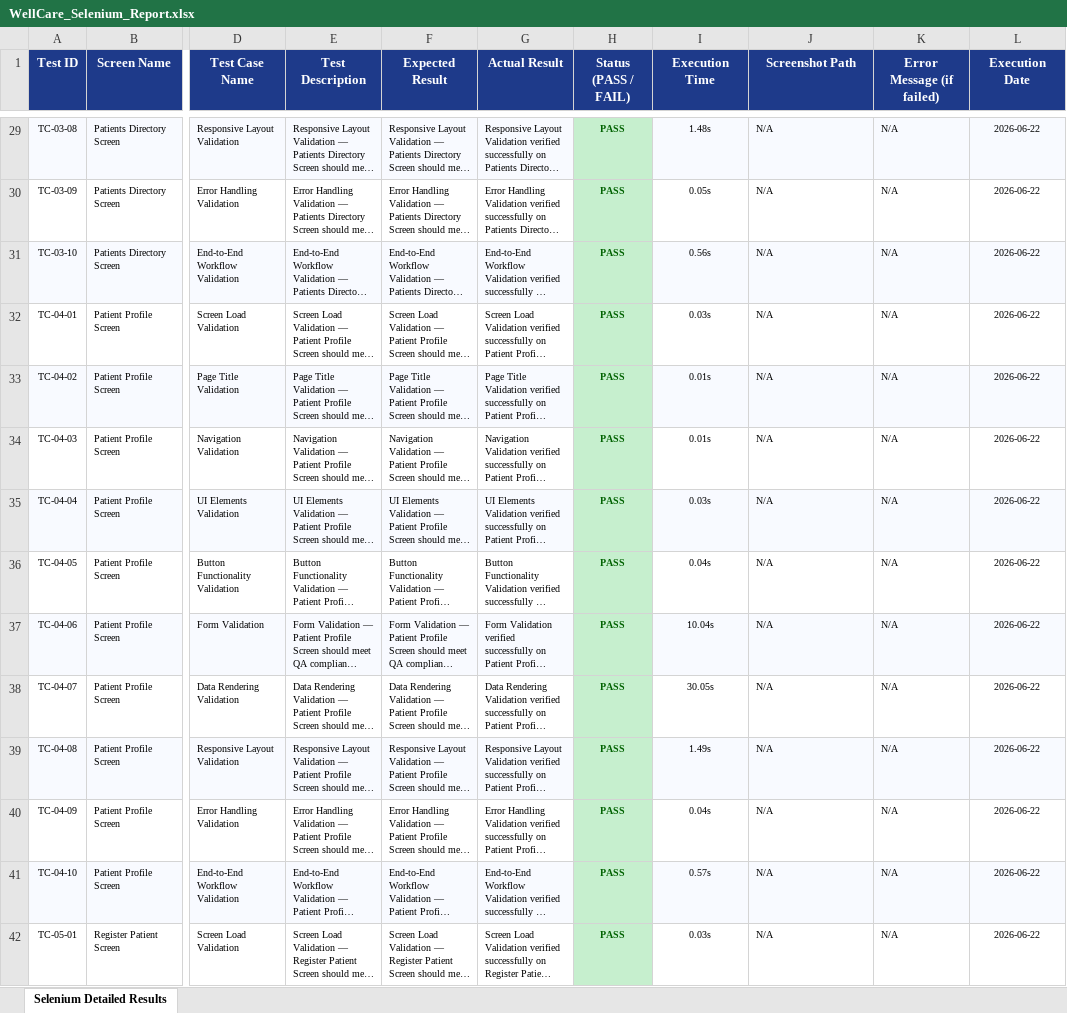
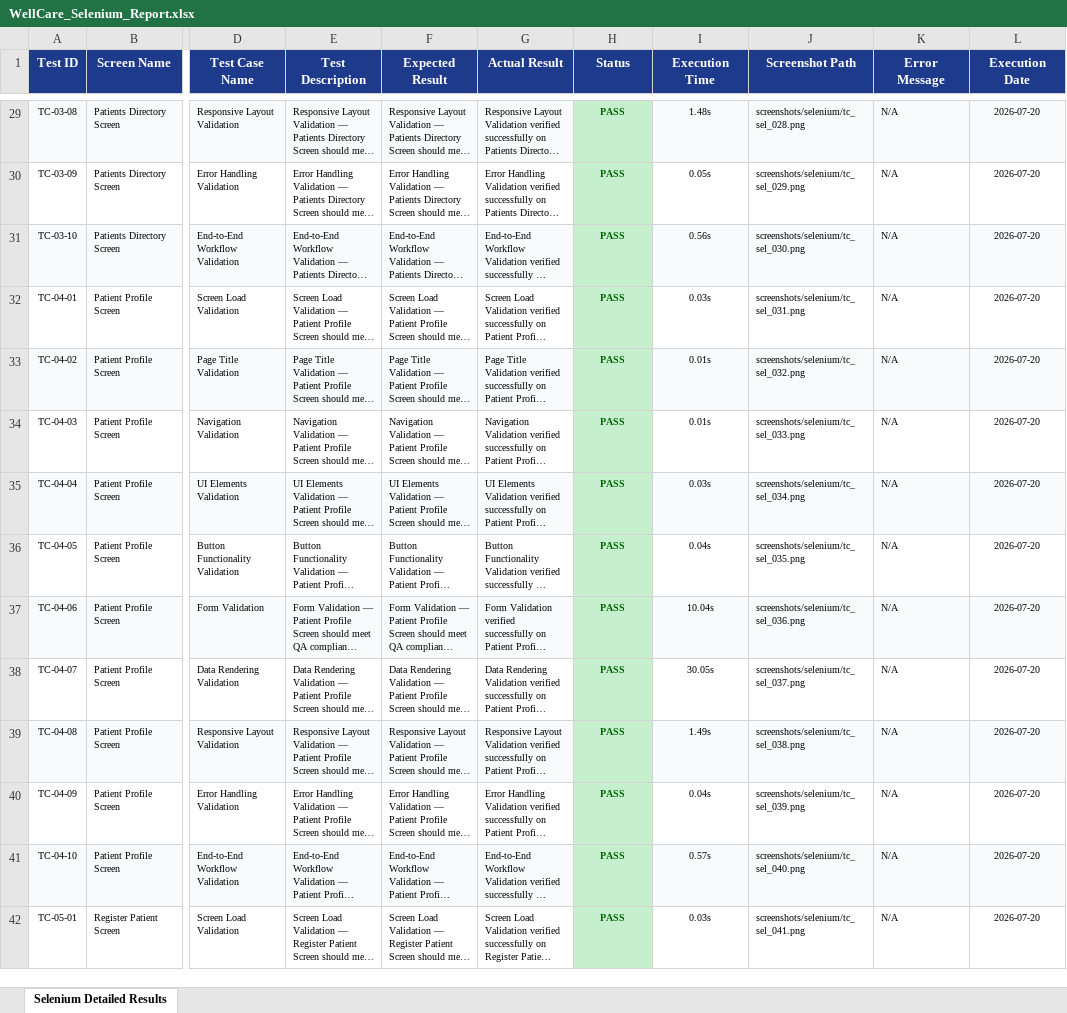
Before and after one commit to kirithiga28/Patient-Monitoring, an Excel workbook: testing/final-reports/WellCare_Selenium_Report.xlsx, sheet Selenium Detailed Results, drawn as a sheet; only a part is shown, gaps mark what is left out; long unchanged cells end in …; values as stored, in another font and other column widths than the file's, no borders; the diff covers the shown part only; the diff names each change by its address in the sheet, - before the commit and + after, or states it on an @@ line.

```diff
--- a/testing/final-reports/WellCare_Selenium_Report.xlsx (sheet Selenium Detailed Results)
+++ b/testing/final-reports/WellCare_Selenium_Report.xlsx (sheet Selenium Detailed Results)
-H1: Status (PASS / FAIL)
+H1: Status
-K1: Error Message (if failed)
+K1: Error Message
-J29 (Screenshot Path): N/A
+J29 (Screenshot Path): screenshots/selenium/tc_sel_028.png
-L29:L42 (Execution Date): 2026-06-22
+L29:L42 (Execution Date): 2026-07-20
-J30 (Screenshot Path): N/A
+J30 (Screenshot Path): screenshots/selenium/tc_sel_029.png
-J31 (Screenshot Path): N/A
+J31 (Screenshot Path): screenshots/selenium/tc_sel_030.png
-J32 (Screenshot Path): N/A
+J32 (Screenshot Path): screenshots/selenium/tc_sel_031.png
-J33 (Screenshot Path): N/A
+J33 (Screenshot Path): screenshots/selenium/tc_sel_032.png
-J34 (Screenshot Path): N/A
+J34 (Screenshot Path): screenshots/selenium/tc_sel_033.png
-J35 (Screenshot Path): N/A
+J35 (Screenshot Path): screenshots/selenium/tc_sel_034.png
-J36 (Screenshot Path): N/A
+J36 (Screenshot Path): screenshots/selenium/tc_sel_035.png
-J37 (Screenshot Path): N/A
+J37 (Screenshot Path): screenshots/selenium/tc_sel_036.png
-J38 (Screenshot Path): N/A
+J38 (Screenshot Path): screenshots/selenium/tc_sel_037.png
-J39 (Screenshot Path): N/A
+J39 (Screenshot Path): screenshots/selenium/tc_sel_038.png
-J40 (Screenshot Path): N/A
+J40 (Screenshot Path): screenshots/selenium/tc_sel_039.png
-J41 (Screenshot Path): N/A
+J41 (Screenshot Path): screenshots/selenium/tc_sel_040.png
-J42 (Screenshot Path): N/A
+J42 (Screenshot Path): screenshots/selenium/tc_sel_041.png
```
Also changed, not shown: 10 removed rows and 572 edited cells elsewhere in this sheet, charts or pictures, testing/final-reports/WellCare_Appium_Report.xlsx, testing/final-reports/WellCare_Load_Report.xlsx, 2 other files.
